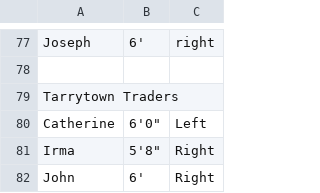
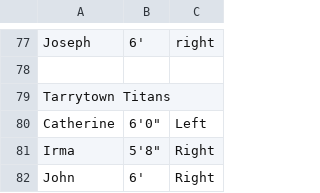
Before and after one commit to BaterKari/First-Respository, a CSV file: jonloyens-an-intro-to-dataworld-dataset_data_datadotworldbballleague part 2.csv, drawn as a sheet; only a part is shown, gaps mark what is left out.

Commit message:
Update jonloyens-an-intro-to-dataworld-dataset_data_datadotworldbballleague part 2.csv

```diff
--- a/jonloyens-an-intro-to-dataworld-dataset_data_datadotworldbballleague part 2.csv
+++ b/jonloyens-an-intro-to-dataworld-dataset_data_datadotworldbballleague part 2.csv
@@ -78,3 +78,3 @@ Joseph, "6'",right
 ,,
-Tarrytown Traders,,
+Tarrytown Titans,,
 Catherine, "6'0""",Left
```
